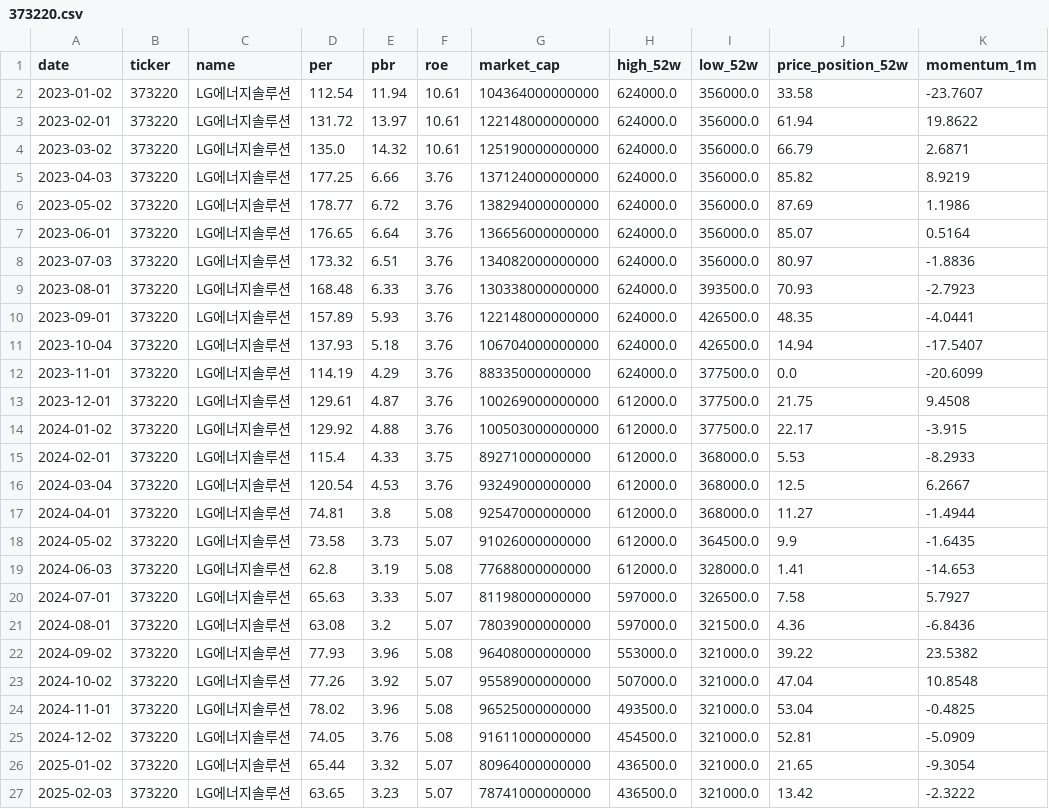
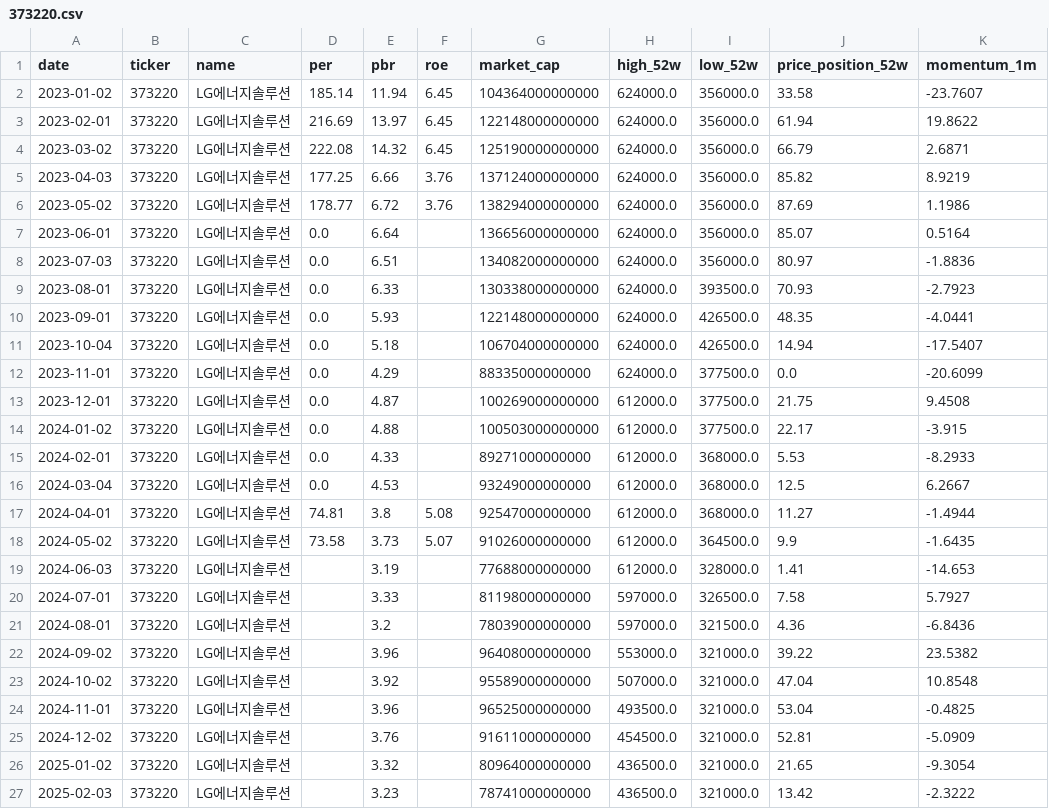
Before and after one commit to spark142857142857/GraduateProject, a CSV file: data/financials/373220.csv, drawn as a sheet; only a part is shown; the diff covers the shown part only; the diff names each change by its address in the sheet, - before the commit and + after, or states it on an @@ line.

Commit message:
chore: financials 재수집 — PER을 TTM+연간fallback 기준으로 갱신 (720행)
data/financials 20종목 전체를 TTM PER 기준으로 재수집.
- PER: 최근 4분기 TTM EPS (공백 시 최근 연간 사업보고서 EPS 대체)
- PBR/자본총계: 연간 사업보고서 유지 (기존과 동일)
- 시장(네이버·토스) PER과 ±1~3% 정합 확인
1~4차 실험은 연간 PER 기준이었고, 본 데이터는 5차(TTM) 백테스트 입력이 됨.

```diff
--- a/data/financials/373220.csv
+++ b/data/financials/373220.csv
-D2 (per): 112.54
+D2 (per): 185.14
-F2:F4 (roe): 10.61
+F2:F4 (roe): 6.45
-D3 (per): 131.72
+D3 (per): 216.69
-D4 (per): 135.0
+D4 (per): 222.08
-D7 (per): 176.65
+D7 (per): 0.0
-F7:F14 (roe): 3.76
+F7:F14 (roe): (empty)
-D8 (per): 173.32
+D8 (per): 0.0
-D9 (per): 168.48
+D9 (per): 0.0
-D10 (per): 157.89
+D10 (per): 0.0
-D11 (per): 137.93
+D11 (per): 0.0
-D12 (per): 114.19
+D12 (per): 0.0
-D13 (per): 129.61
+D13 (per): 0.0
-D14 (per): 129.92
+D14 (per): 0.0
-D15 (per): 115.4
+D15 (per): 0.0
-F15 (roe): 3.75
+F15 (roe): (empty)
-D16 (per): 120.54
+D16 (per): 0.0
-F16 (roe): 3.76
+F16 (roe): (empty)
-D19 (per): 62.8
+D19 (per): (empty)
-F19 (roe): 5.08
+F19 (roe): (empty)
-D20 (per): 65.63
+D20 (per): (empty)
-F20:F21 (roe): 5.07
+F20:F21 (roe): (empty)
-D21 (per): 63.08
+D21 (per): (empty)
-D22 (per): 77.93
+D22 (per): (empty)
-F22 (roe): 5.08
+F22 (roe): (empty)
-D23 (per): 77.26
+D23 (per): (empty)
-F23 (roe): 5.07
+F23 (roe): (empty)
-D24 (per): 78.02
+D24 (per): (empty)
-F24:F25 (roe): 5.08
+F24:F25 (roe): (empty)
-D25 (per): 74.05
+D25 (per): (empty)
-D26 (per): 65.44
+D26 (per): (empty)
-F26:F27 (roe): 5.07
+F26:F27 (roe): (empty)
-D27 (per): 63.65
+D27 (per): (empty)
```
Also changed, not shown: 2 edited cells elsewhere in this file, data/financials/000660.csv, data/financials/034020.csv, 16 other files.
